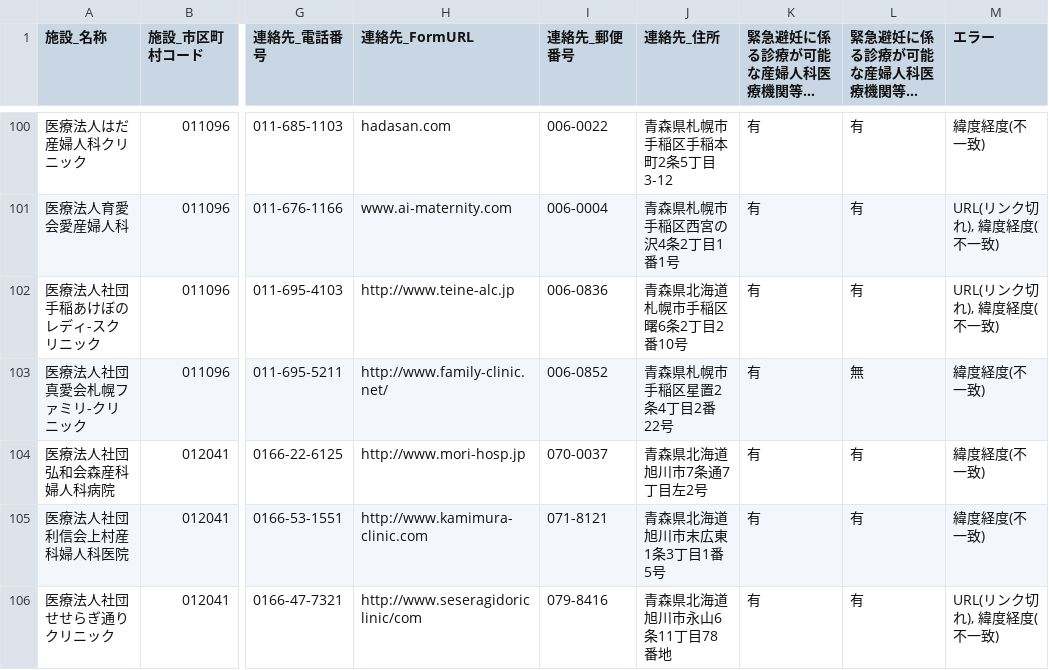
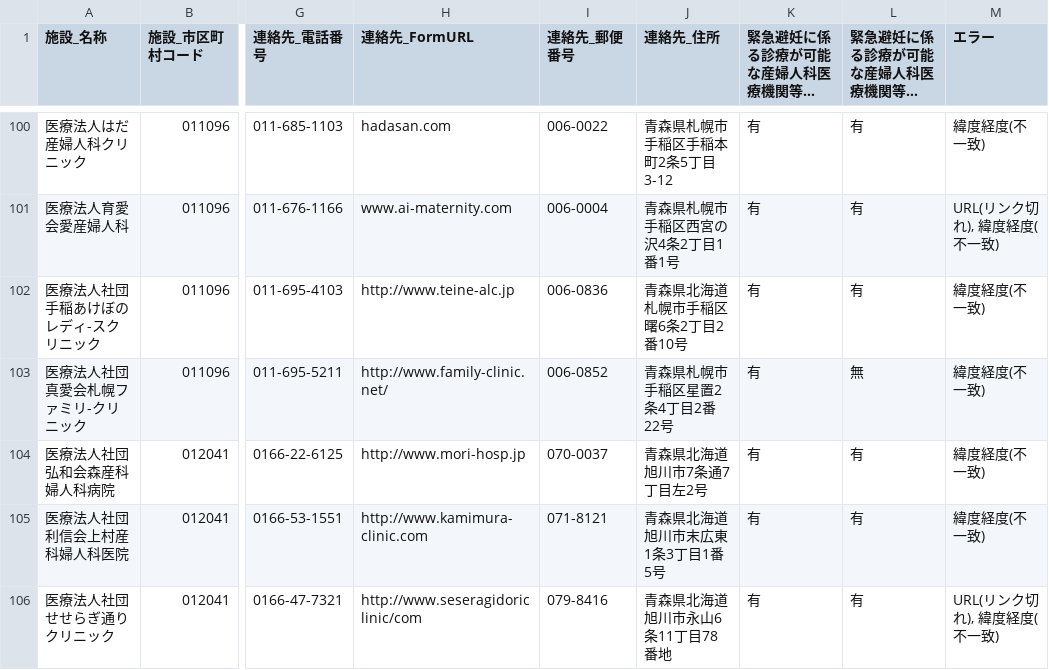
Before and after one commit to hello112334/opendata-pdf-to-csv, a CSV file: output_files/02_Aomori.csv, drawn as a sheet; only a part is shown, gaps mark what is left out; long unchanged cells end in …; the diff names each change by its address in the sheet, - before the commit and + after, or states it on an @@ line.

```diff
--- a/output_files/02_Aomori.csv
+++ b/output_files/02_Aomori.csv
-M102 (エラー): URL(リンク切れ), 緯度経度(不一致)
+M102 (エラー): 緯度経度(不一致)
```
Also changed, not shown: output_files/11_Saitama.csv, output_files/13_Tokyo.csv, 7 other files.
